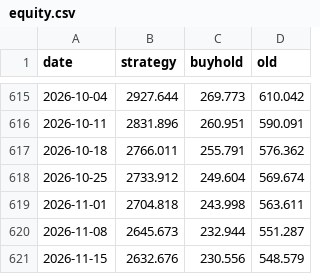
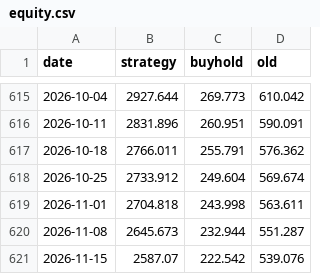
Before and after one commit to kerdoscapital/kerdos-site, a CSV file: bitcoin/equity.csv, drawn as a sheet; only a part is shown, gaps mark what is left out.

```diff
--- a/bitcoin/equity.csv
+++ b/bitcoin/equity.csv
@@ -620,2 +620,2 @@ date,strategy,buyhold,old
 2026-11-08,2645.673,232.944,551.287
-2026-11-15,2632.676,230.556,548.579
+2026-11-15,2587.07,222.542,539.076
```
Also changed, not shown: bitcoin/history.csv, flagship/history.csv, 24 other files.
